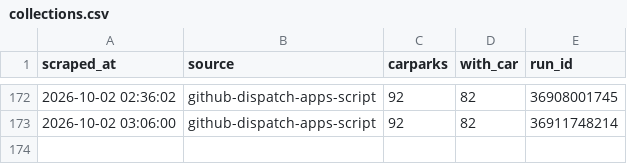
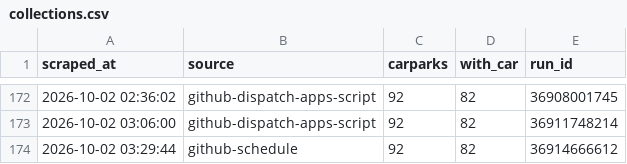
Before and after one commit to poepoe33/nexus-data, a CSV file: data/collections.csv, drawn as a sheet; only a part is shown, gaps mark what is left out; the diff names each change by its address in the sheet, - before the commit and + after, or states it on an @@ line.

```diff
--- a/data/collections.csv
+++ b/data/collections.csv
+row 174: 2026-10-02 03:29:44 | github-schedule | 92 | 82 | 36914666612
```
Also changed, not shown: data/latest.csv, 6 other files.
